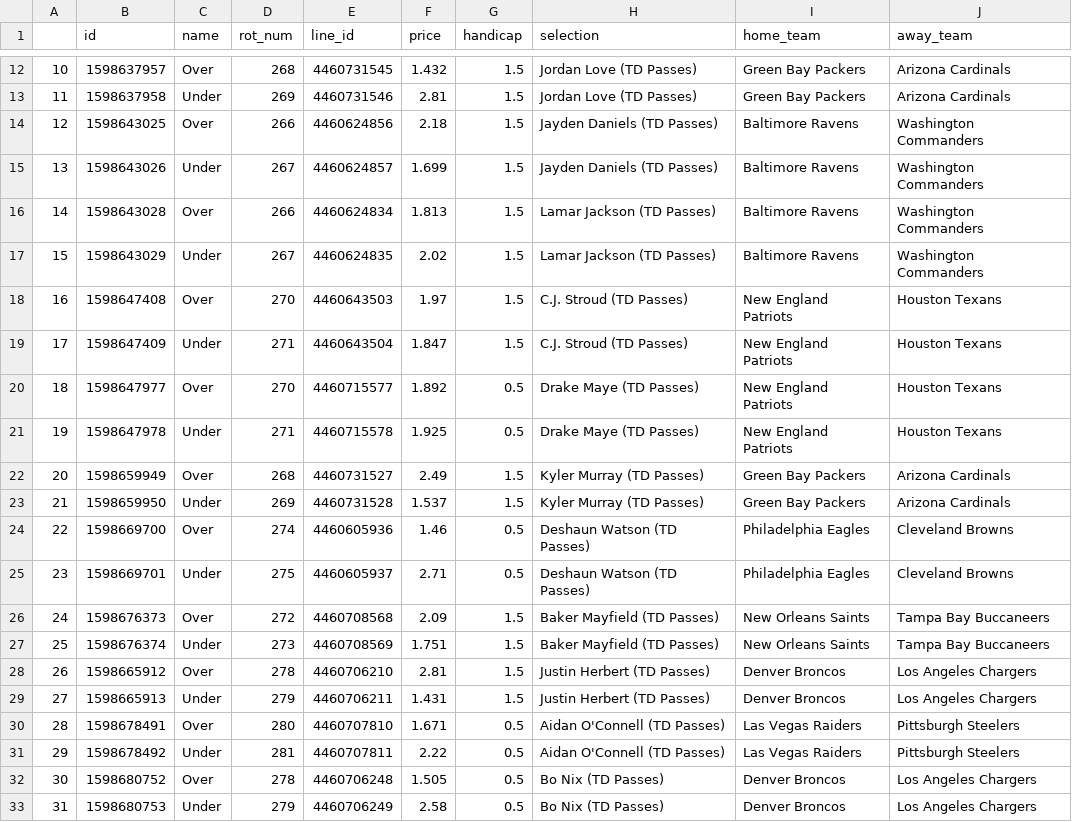
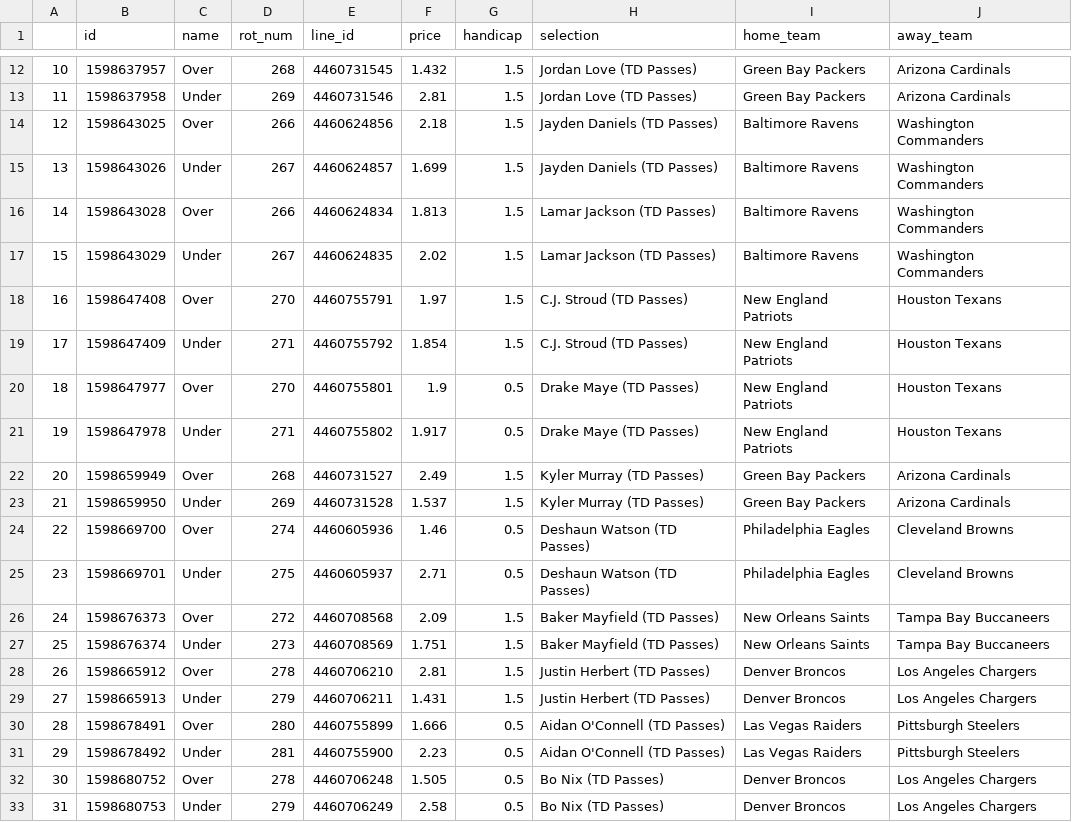
Before and after one commit to jamesbrown1417/NFL, a CSV file: OddsScraper/Pinnacle/pinnacle_td_passes_raw.csv, drawn as a sheet; only a part is shown, gaps mark what is left out.

```diff
--- a/OddsScraper/Pinnacle/pinnacle_td_passes_raw.csv
+++ b/OddsScraper/Pinnacle/pinnacle_td_passes_raw.csv
@@ -17,6 +17,6 @@
 15,1598643029,Under,267,4460624835,2.02,1.5,Lamar Jackson (TD Passes),Baltimore Ravens,Washington Commanders
-16,1598647408,Over,270,4460643503,1.97,1.5,C.J. Stroud (TD Passes),New England Patriots,Houston Texans
-17,1598647409,Under,271,4460643504,1.847,1.5,C.J. Stroud (TD Passes),New England Patriots,Houston Texans
-18,1598647977,Over,270,4460715577,1.892,0.5,Drake Maye (TD Passes),New England Patriots,Houston Texans
-19,1598647978,Under,271,4460715578,1.925,0.5,Drake Maye (TD Passes),New England Patriots,Houston Texans
+16,1598647408,Over,270,4460755791,1.97,1.5,C.J. Stroud (TD Passes),New England Patriots,Houston Texans
+17,1598647409,Under,271,4460755792,1.854,1.5,C.J. Stroud (TD Passes),New England Patriots,Houston Texans
+18,1598647977,Over,270,4460755801,1.9,0.5,Drake Maye (TD Passes),New England Patriots,Houston Texans
+19,1598647978,Under,271,4460755802,1.917,0.5,Drake Maye (TD Passes),New England Patriots,Houston Texans
 20,1598659949,Over,268,4460731527,2.49,1.5,Kyler Murray (TD Passes),Green Bay Packers,Arizona Cardinals
@@ -29,4 +29,4 @@
 27,1598665913,Under,279,4460706211,1.431,1.5,Justin Herbert (TD Passes),Denver Broncos,Los Angeles Chargers
-28,1598678491,Over,280,4460707810,1.671,0.5,Aidan O'Connell (TD Passes),Las Vegas Raiders,Pittsburgh Steelers
-29,1598678492,Under,281,4460707811,2.22,0.5,Aidan O'Connell (TD Passes),Las Vegas Raiders,Pittsburgh Steelers
+28,1598678491,Over,280,4460755899,1.666,0.5,Aidan O'Connell (TD Passes),Las Vegas Raiders,Pittsburgh Steelers
+29,1598678492,Under,281,4460755900,2.23,0.5,Aidan O'Connell (TD Passes),Las Vegas Raiders,Pittsburgh Steelers
 30,1598680752,Over,278,4460706248,1.505,0.5,Bo Nix (TD Passes),Denver Broncos,Los Angeles Chargers
```
Also changed, not shown: Data/scraped_odds/pinnacle_passing_attempts.csv, Data/scraped_odds/pinnacle_passing_td.csv, 17 other files.
